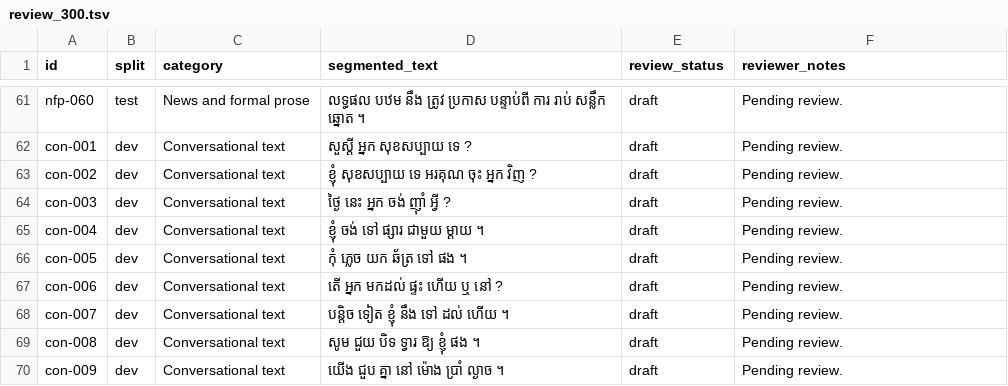
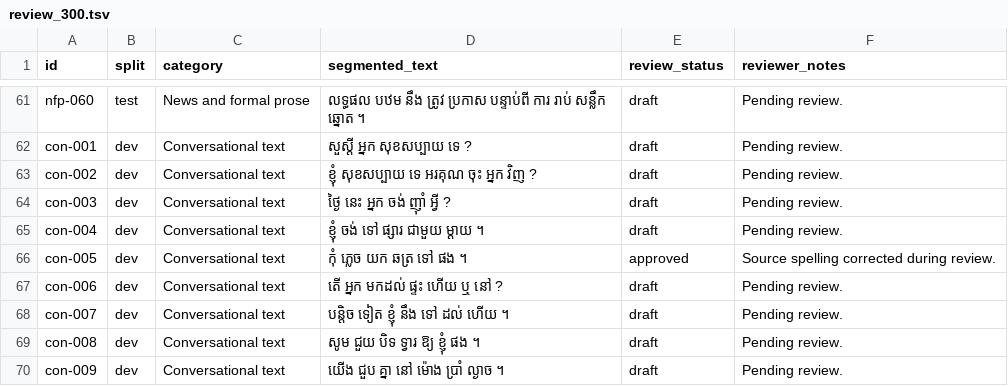
Before and after one commit to Sovichea/khmer_segmenter, a TSV file: benchmarks/curated/review_300.tsv, drawn as a sheet; only a part is shown, gaps mark what is left out.

```diff
--- a/benchmarks/curated/review_300.tsv
+++ b/benchmarks/curated/review_300.tsv
@@ -65,3 +65,3 @@ con-003	dev	Conversational text	ថ្ងៃ នេះ អ្នក ចង់
 con-004	dev	Conversational text	ខ្ញុំ ចង់ ទៅ ផ្សារ ជាមួយ ម្តាយ ។	draft	Pending review.
-con-005	dev	Conversational text	កុំ ភ្លេច យក ឆ័ត្រ ទៅ ផង ។	draft	Pending review.
+con-005	dev	Conversational text	កុំ ភ្លេច យក ឆត្រ ទៅ ផង ។	approved	Source spelling corrected during review.
 con-006	dev	Conversational text	តើ អ្នក មកដល់ ផ្ទះ ហើយ ឬ នៅ ?	draft	Pending review.
```
Also changed, not shown: benchmarks/curated/ambiguous_rac_review.reviewed.tsv, benchmarks/curated/automatic_rac_segments.reviewed.tsv, 57 other files.
